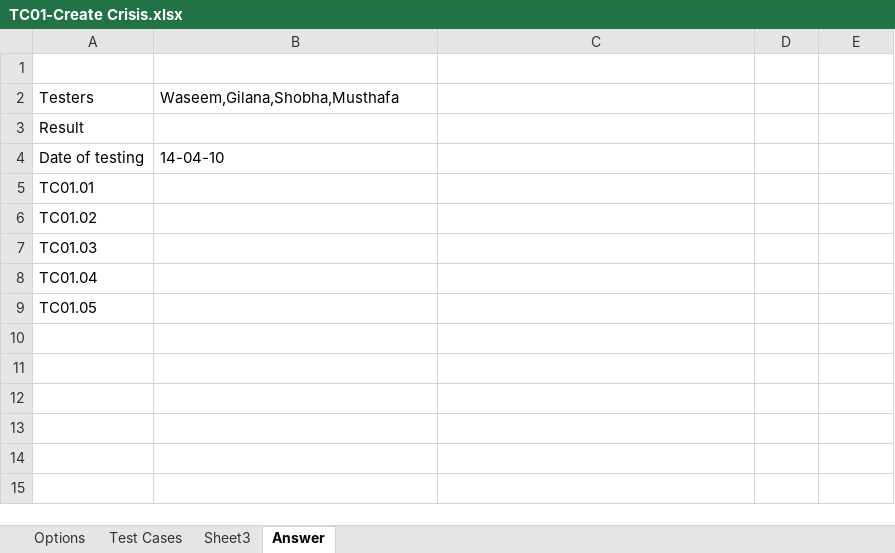
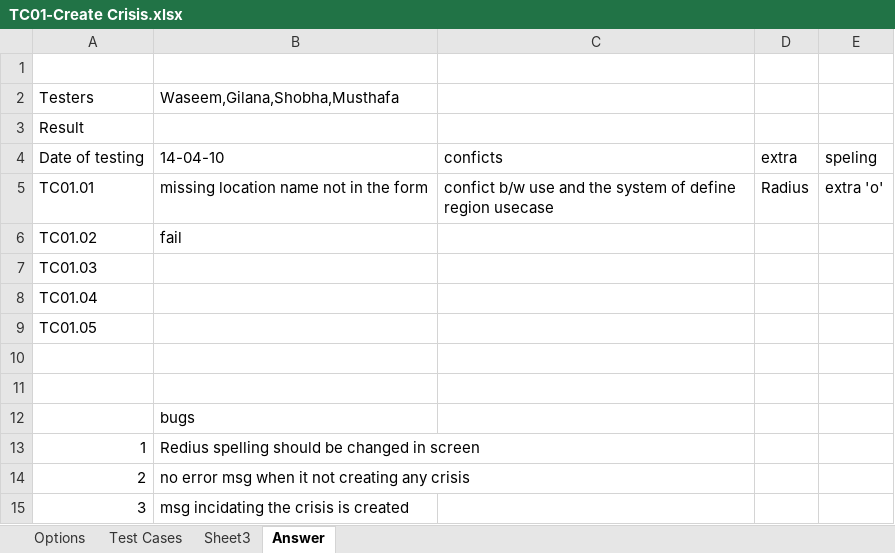
Before and after one commit to soomro/vms_technicalchallenge, an Excel workbook: DOCS/Test Cases/TC01-Create Crisis.xlsx, sheet Answer, drawn as a sheet; values as stored, in another font and other column widths than the file's, no borders; the diff names each change by its address in the sheet, - before the commit and + after, or states it on an @@ line.

```diff
--- a/DOCS/Test Cases/TC01-Create Crisis.xlsx (sheet Answer)
+++ b/DOCS/Test Cases/TC01-Create Crisis.xlsx (sheet Answer)
-C4: (empty)
+C4: conficts
-D4: (empty)
+D4: extra
-E4: (empty)
+E4: speling
-B5: (empty)
+B5: missing location name not in the form
-C5: (empty)
+C5: confict b/w use and the system of define region usecase
-D5: (empty)
+D5: Radius
-E5: (empty)
+E5: extra 'o'
-B6: (empty)
+B6: fail
+row 10: (empty)
+row 11: (empty)
+row 12:  | bugs
+row 13: 1 | Redius spelling should be changed in screen
+row 14: 2 | no error msg when it not creating any crisis
+row 15: 3 | msg incidating the crisis is created
```
